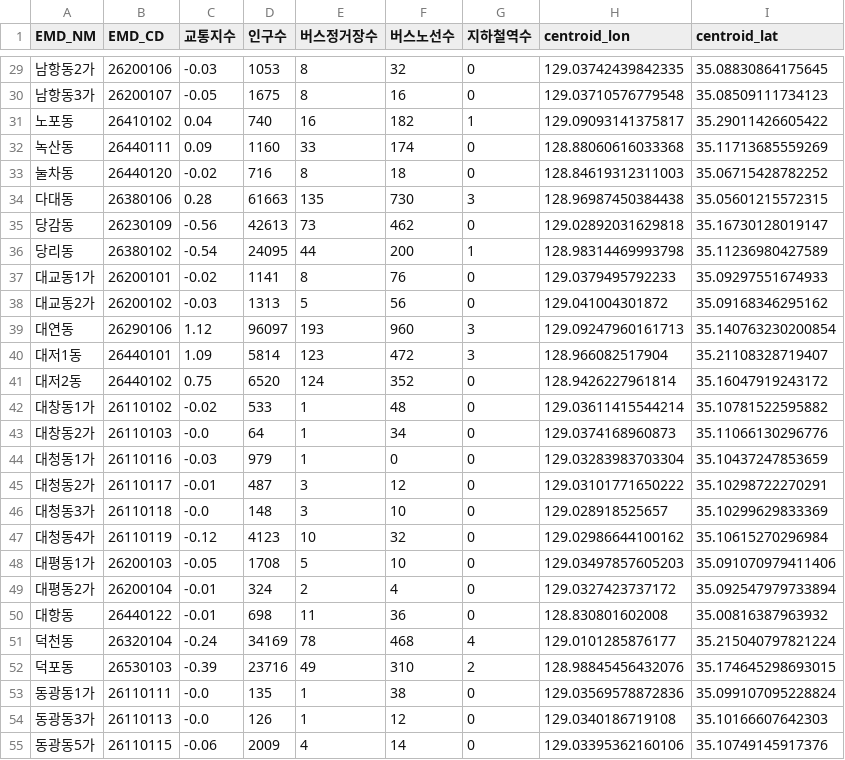
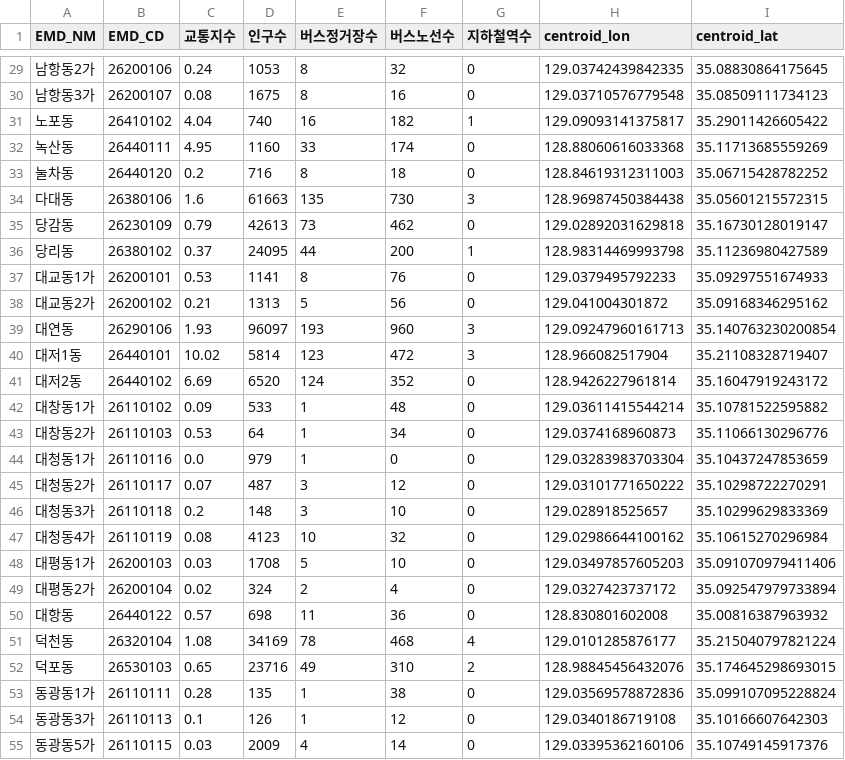
Before and after one commit to jobsiggang/echopusan, a CSV file: data.csv, drawn as a sheet; only a part is shown, gaps mark what is left out; the diff covers the shown part only.

```diff
--- a/data.csv
+++ b/data.csv
@@ -29,27 +29,27 @@
-남항동2가,26200106,-0.03,1053,8,32,0,129.03742439842335,35.08830864175645
-남항동3가,26200107,-0.05,1675,8,16,0,129.03710576779548,35.08509111734123
-노포동,26410102,0.04,740,16,182,1,129.09093141375817,35.29011426605422
-녹산동,26440111,0.09,1160,33,174,0,128.88060616033368,35.11713685559269
-눌차동,26440120,-0.02,716,8,18,0,128.84619312311003,35.06715428782252
-다대동,26380106,0.28,61663,135,730,3,128.96987450384438,35.05601215572315
-당감동,26230109,-0.56,42613,73,462,0,129.02892031629818,35.16730128019147
-당리동,26380102,-0.54,24095,44,200,1,128.98314469993798,35.11236980427589
-대교동1가,26200101,-0.02,1141,8,76,0,129.0379495792233,35.09297551674933
-대교동2가,26200102,-0.03,1313,5,56,0,129.041004301872,35.09168346295162
-대연동,26290106,1.12,96097,193,960,3,129.09247960161713,35.140763230200854
-대저1동,26440101,1.09,5814,123,472,3,128.966082517904,35.21108328719407
-대저2동,26440102,0.75,6520,124,352,0,128.9426227961814,35.16047919243172
-대창동1가,26110102,-0.02,533,1,48,0,129.03611415544214,35.10781522595882
-대창동2가,26110103,-0.0,64,1,34,0,129.0374168960873,35.11066130296776
-대청동1가,26110116,-0.03,979,1,0,0,129.03283983703304,35.10437247853659
-대청동2가,26110117,-0.01,487,3,12,0,129.03101771650222,35.10298722270291
-대청동3가,26110118,-0.0,148,3,10,0,129.028918525657,35.10299629833369
-대청동4가,26110119,-0.12,4123,10,32,0,129.02986644100162,35.10615270296984
-대평동1가,26200103,-0.05,1708,5,10,0,129.03497857605203,35.091070979411406
-대평동2가,26200104,-0.01,324,2,4,0,129.0327423737172,35.092547979733894
-대항동,26440122,-0.01,698,11,36,0,128.830801602008,35.00816387963932
-덕천동,26320104,-0.24,34169,78,468,4,129.0101285876177,35.215040797821224
-덕포동,26530103,-0.39,23716,49,310,2,128.98845456432076,35.174645298693015
-동광동1가,26110111,-0.0,135,1,38,0,129.03569578872836,35.099107095228824
-동광동3가,26110113,-0.0,126,1,12,0,129.0340186719108,35.10166607642303
-동광동5가,26110115,-0.06,2009,4,14,0,129.03395362160106,35.10749145917376
+남항동2가,26200106,0.24,1053,8,32,0,129.03742439842335,35.08830864175645
+남항동3가,26200107,0.08,1675,8,16,0,129.03710576779548,35.08509111734123
+노포동,26410102,4.04,740,16,182,1,129.09093141375817,35.29011426605422
+녹산동,26440111,4.95,1160,33,174,0,128.88060616033368,35.11713685559269
+눌차동,26440120,0.2,716,8,18,0,128.84619312311003,35.06715428782252
+다대동,26380106,1.6,61663,135,730,3,128.96987450384438,35.05601215572315
+당감동,26230109,0.79,42613,73,462,0,129.02892031629818,35.16730128019147
+당리동,26380102,0.37,24095,44,200,1,128.98314469993798,35.11236980427589
+대교동1가,26200101,0.53,1141,8,76,0,129.0379495792233,35.09297551674933
+대교동2가,26200102,0.21,1313,5,56,0,129.041004301872,35.09168346295162
+대연동,26290106,1.93,96097,193,960,3,129.09247960161713,35.140763230200854
+대저1동,26440101,10.02,5814,123,472,3,128.966082517904,35.21108328719407
+대저2동,26440102,6.69,6520,124,352,0,128.9426227961814,35.16047919243172
+대창동1가,26110102,0.09,533,1,48,0,129.03611415544214,35.10781522595882
+대창동2가,26110103,0.53,64,1,34,0,129.0374168960873,35.11066130296776
+대청동1가,26110116,0.0,979,1,0,0,129.03283983703304,35.10437247853659
+대청동2가,26110117,0.07,487,3,12,0,129.03101771650222,35.10298722270291
+대청동3가,26110118,0.2,148,3,10,0,129.028918525657,35.10299629833369
+대청동4가,26110119,0.08,4123,10,32,0,129.02986644100162,35.10615270296984
+대평동1가,26200103,0.03,1708,5,10,0,129.03497857605203,35.091070979411406
+대평동2가,26200104,0.02,324,2,4,0,129.0327423737172,35.092547979733894
+대항동,26440122,0.57,698,11,36,0,128.830801602008,35.00816387963932
+덕천동,26320104,1.08,34169,78,468,4,129.0101285876177,35.215040797821224
+덕포동,26530103,0.65,23716,49,310,2,128.98845456432076,35.174645298693015
+동광동1가,26110111,0.28,135,1,38,0,129.03569578872836,35.099107095228824
+동광동3가,26110113,0.1,126,1,12,0,129.0340186719108,35.10166607642303
+동광동5가,26110115,0.03,2009,4,14,0,129.03395362160106,35.10749145917376
```
Also changed, not shown: 165 edited cells elsewhere in this file.
